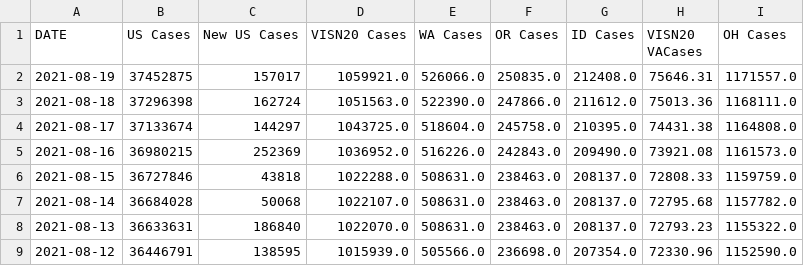
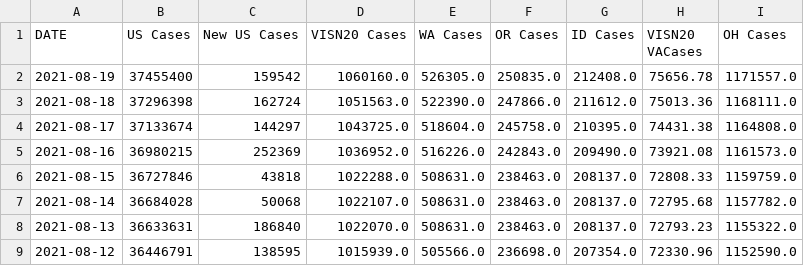
Before and after one commit to sourabpramanik/Covid, a CSV file: VAChart.csv, drawn as a sheet; only a part is shown; the diff names each change by its address in the sheet, - before the commit and + after, or states it on an @@ line.

```diff
--- a/VAChart.csv
+++ b/VAChart.csv
-B2 (US Cases): 37452875
+B2 (US Cases): 37455400
-C2 (New US Cases): 157017
+C2 (New US Cases): 159542
-D2 (VISN20 Cases): 1059921.0
+D2 (VISN20 Cases): 1060160.0
-E2 (WA Cases): 526066.0
+E2 (WA Cases): 526305.0
-H2 (VISN20 VACases): 75646.31
+H2 (VISN20 VACases): 75656.78
```
Also changed, not shown: CCTVAChart2.csv.
